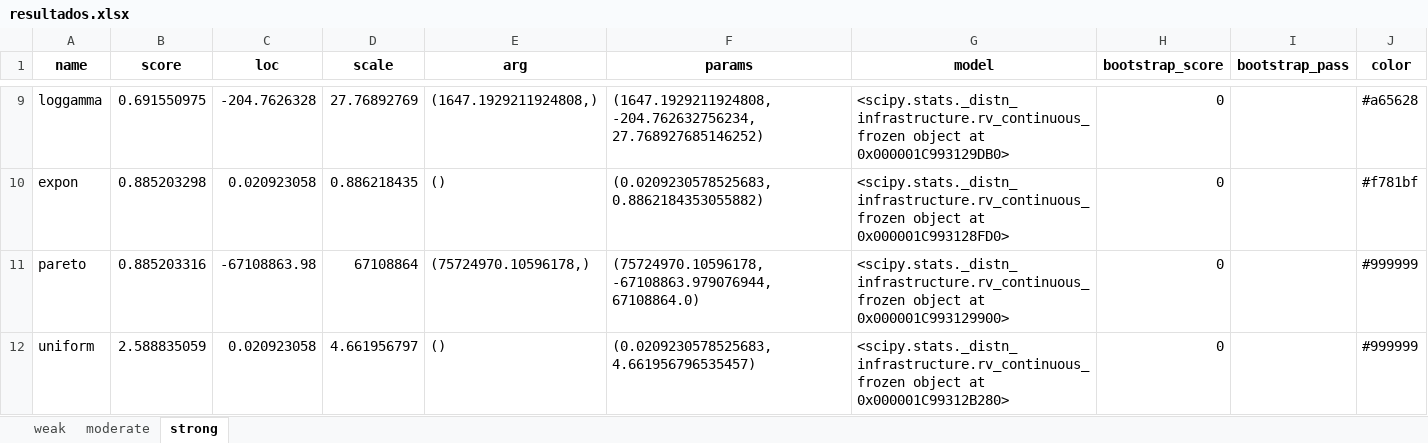
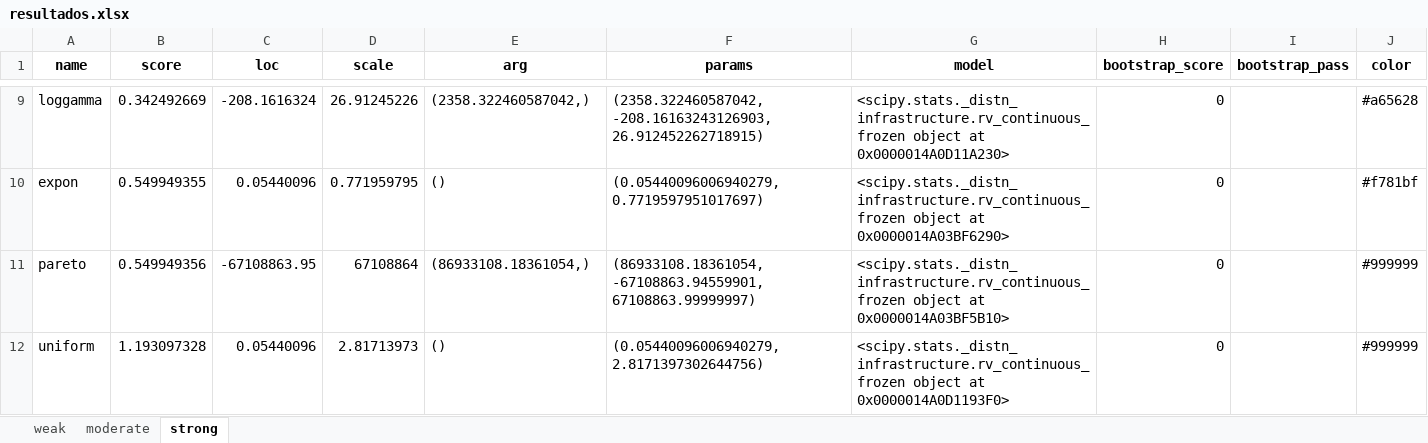
Before and after one commit to JulianDPR/Itest, an Excel workbook: Imag/frank/resultados.xlsx, sheet strong, drawn as a sheet; only a part is shown, gaps mark what is left out; values as stored, in another font and other column widths than the file's, no borders; the diff covers the shown part only; the diff names each change by its address in the sheet, - before the commit and + after, or states it on an @@ line.

```diff
--- a/Imag/frank/resultados.xlsx (sheet strong)
+++ b/Imag/frank/resultados.xlsx (sheet strong)
-B9 (score): 0.691550975
+B9 (score): 0.342492669
-C9 (loc): -204.7626328
+C9 (loc): -208.1616324
-D9 (scale): 27.76892769
+D9 (scale): 26.91245226
-E9 (arg): (1647.1929211924808,)
+E9 (arg): (2358.322460587042,)
-F9 (params): (1647.1929211924808, -204.762632756234, 27.768927685146252)
+F9 (params): (2358.322460587042, -208.16163243126903, 26.912452262718915)
-G9 (model): …object at 0x000001C993129DB0>
+G9 (model): …object at 0x0000014A0D11A230>
-B10 (score): 0.885203298
+B10 (score): 0.549949355
-C10 (loc): 0.020923058
+C10 (loc): 0.05440096
-D10 (scale): 0.886218435
+D10 (scale): 0.771959795
-F10 (params): (0.0209230578525683, 0.8862184353055882)
+F10 (params): (0.05440096006940279, 0.7719597951017697)
-G10 (model): …object at 0x000001C993128FD0>
+G10 (model): …object at 0x0000014A03BF6290>
-B11 (score): 0.885203316
+B11 (score): 0.549949356
-C11 (loc): -67108863.98
+C11 (loc): -67108863.95
-E11 (arg): (75724970.10596178,)
+E11 (arg): (86933108.18361054,)
-F11 (params): (75724970.10596178, -67108863.979076944, 67108864.0)
+F11 (params): (86933108.18361054, -67108863.94559901, 67108863.99999997)
-G11 (model): …object at 0x000001C993129900>
+G11 (model): …object at 0x0000014A03BF5B10>
-B12 (score): 2.588835059
+B12 (score): 1.193097328
-C12 (loc): 0.020923058
+C12 (loc): 0.05440096
-D12 (scale): 4.661956797
+D12 (scale): 2.81713973
-F12 (params): (0.0209230578525683, 4.661956796535457)
+F12 (params): (0.05440096006940279, 2.8171397302644756)
-G12 (model): …object at 0x000001C99312B280>
+G12 (model): …object at 0x0000014A0D1193F0>
```
Also changed, not shown: 4 added rows, 4 removed rows and 19 edited cells elsewhere in this sheet, sheet moderate, sheet weak, Imag/clayton/resultados.xlsx, Imag/fgm/resultados.xlsx, 22 other files.
